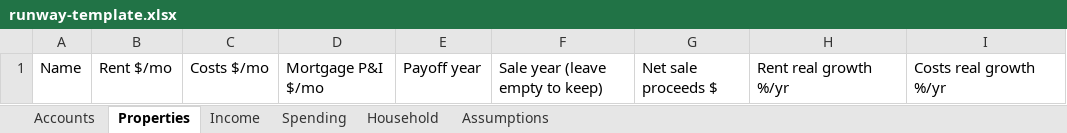
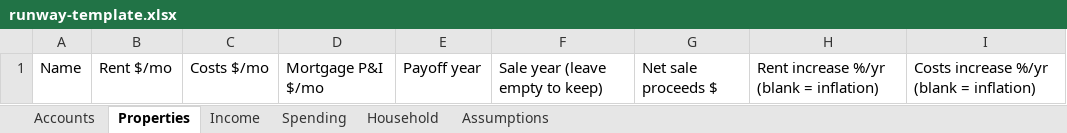
Before and after one commit to annietran326/investment-porfolio-balance, an Excel workbook: template/runway-template.xlsx, sheet Properties, drawn as a sheet; values as stored, in another font and other column widths than the file's, no borders; the diff names each change by its address in the sheet, - before the commit and + after, or states it on an @@ line.

```diff
--- a/template/runway-template.xlsx (sheet Properties)
+++ b/template/runway-template.xlsx (sheet Properties)
-H1: Rent real growth %/yr
+H1: Rent increase %/yr (blank = inflation)
-I1: Costs real growth %/yr
+I1: Costs increase %/yr (blank = inflation)
```
Also changed, not shown: sheet Accounts, sheet Assumptions, sheet Income, sheet Spending, 34 other files.
